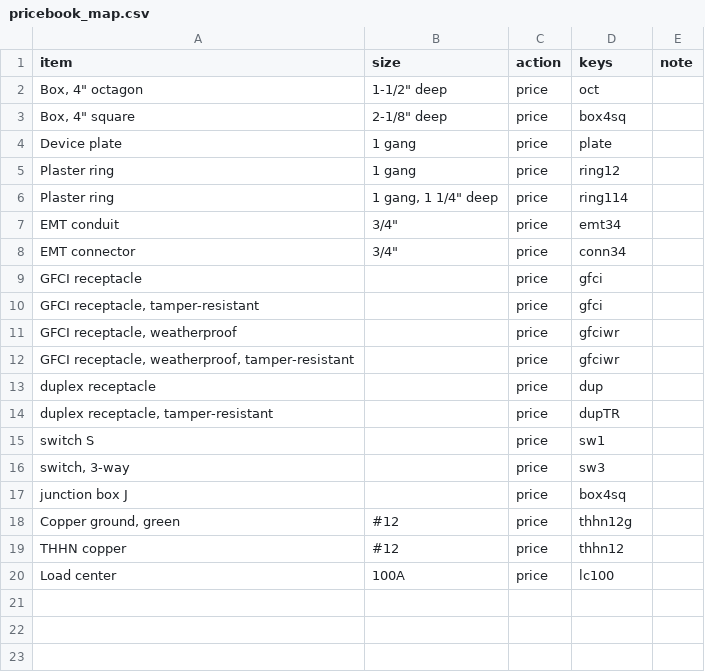
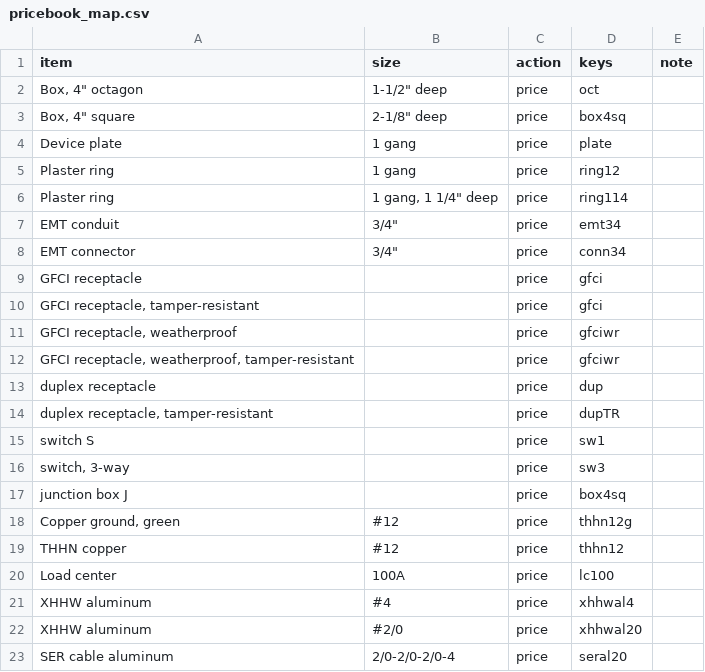
Before and after one commit to AICodeForgedev/cadaddy, a CSV file: assets/costbook/pricebook_map.csv, drawn as a sheet; the diff names each change by its address in the sheet, - before the commit and + after, or states it on an @@ line.

```diff
--- a/assets/costbook/pricebook_map.csv
+++ b/assets/costbook/pricebook_map.csv
+row 21: XHHW aluminum | #4 | price | xhhwal4
+row 22: XHHW aluminum | #2/0 | price | xhhwal20
+row 23: SER cable aluminum | 2/0-2/0-2/0-4 | price | seral20
```
Also changed, not shown: assets/costbook/pricebook.csv, assets/costbook/starter.csv, 1 other file.
